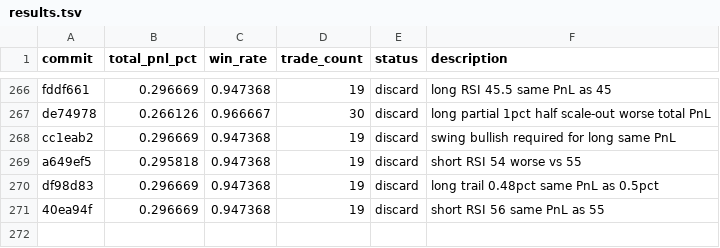
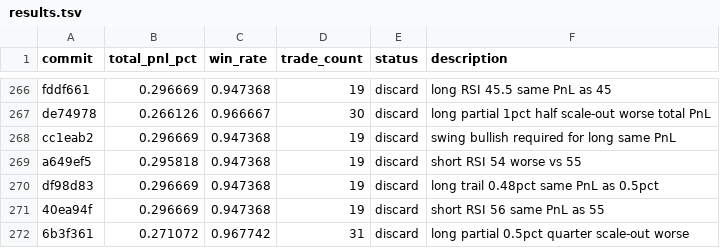
Before and after one commit to RishiJain905/autoresearch, a TSV file: results.tsv, drawn as a sheet; only a part is shown, gaps mark what is left out.

Commit message:
discard: long partial 0.5pct quarter worse

```diff
--- a/results.tsv
+++ b/results.tsv
@@ -271 +271,2 @@ df98d83	0.296669	0.947368	19	discard	long trail 0.48pct same PnL as 0.5pct
 40ea94f	0.296669	0.947368	19	discard	short RSI 56 same PnL as 55
+6b3f361	0.271072	0.967742	31	discard	long partial 0.5pct quarter scale-out worse
```
